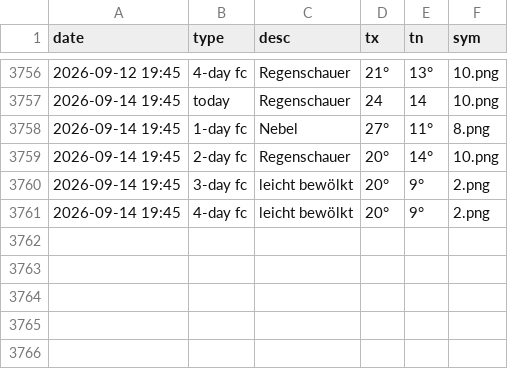
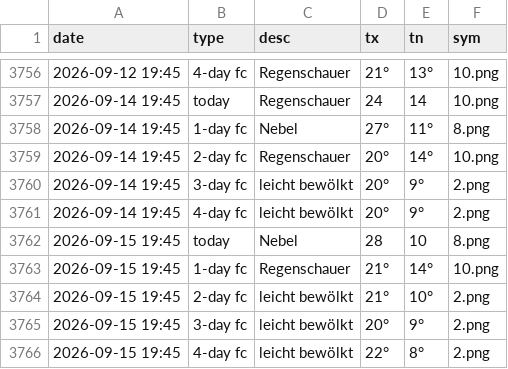
Before and after one commit to amannj/Scrapeo, a CSV file: data/Zuerich.csv, drawn as a sheet; only a part is shown, gaps mark what is left out.

```diff
--- a/data/Zuerich.csv
+++ b/data/Zuerich.csv
@@ -3761 +3761,6 @@ date,type,desc,tx,tn,sym
 2026-09-14 19:45,4-day fc,leicht bewölkt,20°,9°,2.png
+2026-09-15 19:45,today,Nebel,28,10,8.png
+2026-09-15 19:45,1-day fc,Regenschauer,21°,14°,10.png
+2026-09-15 19:45,2-day fc,leicht bewölkt,21°,10°,2.png
+2026-09-15 19:45,3-day fc,leicht bewölkt,20°,9°,2.png
+2026-09-15 19:45,4-day fc,leicht bewölkt,22°,8°,2.png
```
Also changed, not shown: data/Brig.csv, data/Chur.csv, 6 other files.
